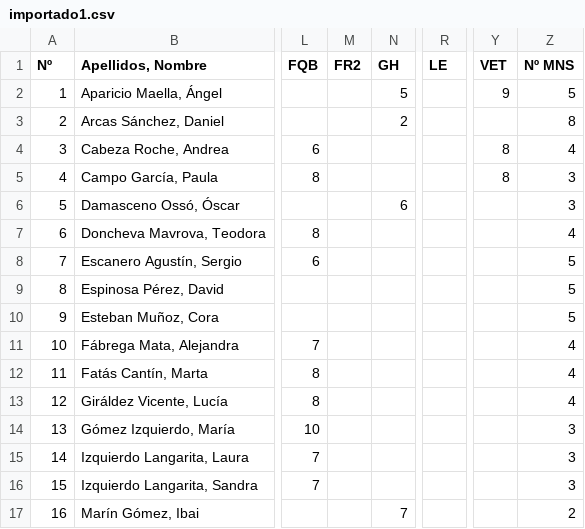
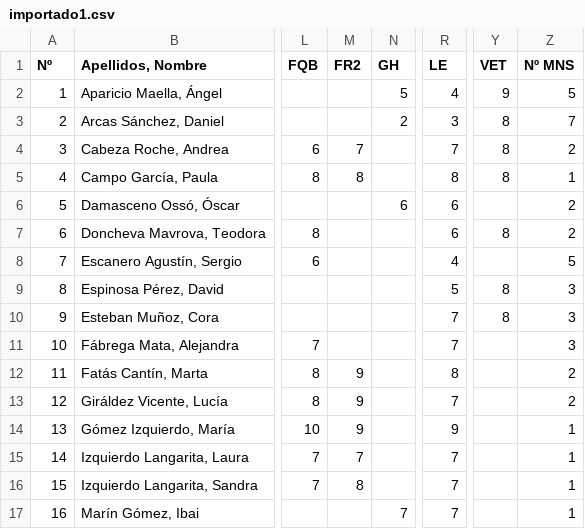
Before and after one commit to crdguez/mat4ac, a CSV file: notebooks/importado1.csv, drawn as a sheet; only a part is shown, gaps mark what is left out; the diff covers the shown part only; the diff names each change by its address in the sheet, - before the commit and + after, or states it on an @@ line.

```diff
--- a/notebooks/importado1.csv
+++ b/notebooks/importado1.csv
-R2 (LE): (empty)
+R2 (LE): 4
-R3 (LE): (empty)
+R3 (LE): 3
-Y3 (VET): (empty)
+Y3 (VET): 8
-Z3 (Nº MNS): 8
+Z3 (Nº MNS): 7
-M4 (FR2): (empty)
+M4 (FR2): 7
-R4 (LE): (empty)
+R4 (LE): 7
-Z4 (Nº MNS): 4
+Z4 (Nº MNS): 2
-M5 (FR2): (empty)
+M5 (FR2): 8
-R5 (LE): (empty)
+R5 (LE): 8
-Z5 (Nº MNS): 3
+Z5 (Nº MNS): 1
-R6:R7 (LE): (empty)
+R6:R7 (LE): 6
-Z6 (Nº MNS): 3
+Z6 (Nº MNS): 2
-Y7 (VET): (empty)
+Y7 (VET): 8
-Z7 (Nº MNS): 4
+Z7 (Nº MNS): 2
-R8 (LE): (empty)
+R8 (LE): 4
-R9 (LE): (empty)
+R9 (LE): 5
-Y9:Y10 (VET): (empty)
+Y9:Y10 (VET): 8
-Z9:Z10 (Nº MNS): 5
+Z9:Z10 (Nº MNS): 3
-R10:R11 (LE): (empty)
+R10:R11 (LE): 7
-Z11 (Nº MNS): 4
+Z11 (Nº MNS): 3
-M12:M14 (FR2): (empty)
+M12:M14 (FR2): 9
-R12 (LE): (empty)
+R12 (LE): 8
-Z12:Z13 (Nº MNS): 4
+Z12:Z13 (Nº MNS): 2
-R13 (LE): (empty)
+R13 (LE): 7
-R14 (LE): (empty)
+R14 (LE): 9
-Z14:Z16 (Nº MNS): 3
+Z14:Z16 (Nº MNS): 1
-M15 (FR2): (empty)
+M15 (FR2): 7
-R15:R17 (LE): (empty)
+R15:R17 (LE): 7
-M16 (FR2): (empty)
+M16 (FR2): 8
-Z17 (Nº MNS): 2
+Z17 (Nº MNS): 1
```
Also changed, not shown: 28 edited cells elsewhere in this file, notebooks/ev1.csv, 15 other files.
